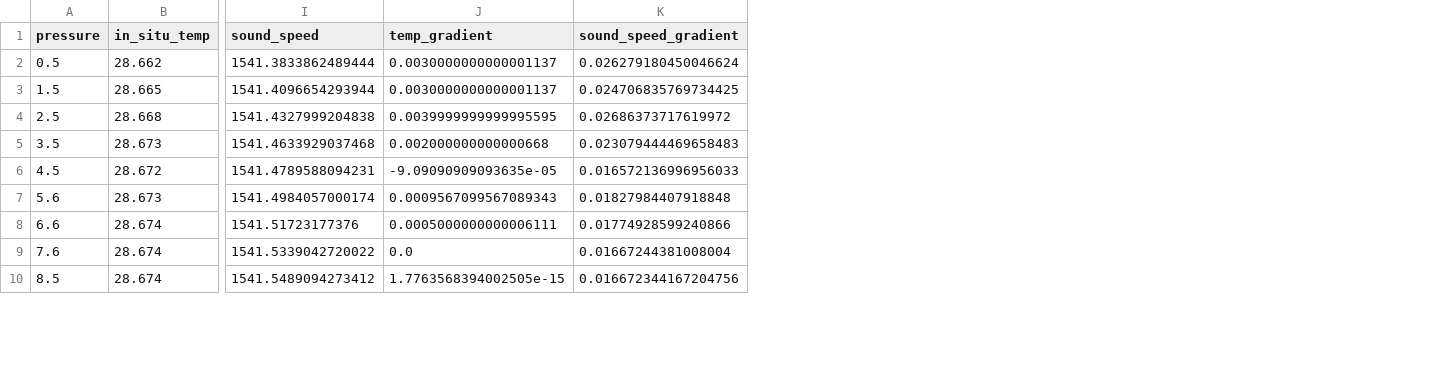
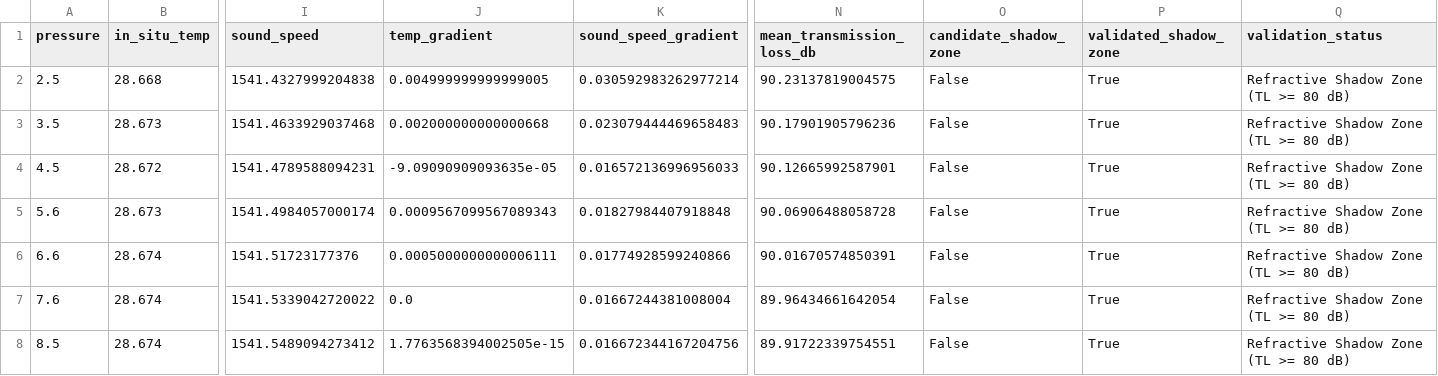
Before and after one commit to rudransh004/AcousticGuard-OS, a CSV file: data/processed/tactical_acoustic_zones.csv, drawn as a sheet; only a part is shown, gaps mark what is left out; removed rows and columns are numbered as before the commit, all else as after; rows hold the shown columns only; the diff names each change by its address in the sheet, - before the commit and + after, or states it on an @@ line.

Commit message:
Implement 3D ocean reconstruction, acoustic TL propagation, and validated shadow zones

```diff
--- a/data/processed/tactical_acoustic_zones.csv
+++ b/data/processed/tactical_acoustic_zones.csv
+column N (mean_transmission_loss_db), rows 2-8: 90.23137819004575 | 90.17901905796236 | 90.12665992587901 | 90.06906488058728 | 90.01670574850391 | 89.96434661642054 | 89.91722339754551
+column O (candidate_shadow_zone), rows 2-8: all False
+column P (validated_shadow_zone), rows 2-8: all True
+column Q (validation_status), rows 2-8: all Refractive Shadow Zone (TL >= 80 dB)
-row 2: 0.5 | 28.662 | 1541.3833862489444 | 0.0030000000000001137 | 0.026279180450046624
-row 3: 1.5 | 28.665 | 1541.4096654293944 | 0.0030000000000001137 | 0.024706835769734425
-J2 (temp_gradient): 0.0039999999999995595
+J2 (temp_gradient): 0.004999999999999005
-K2 (sound_speed_gradient): 0.02686373717619972
+K2 (sound_speed_gradient): 0.030592983262977214
```
Also changed, not shown: data/processed/acoustic_features.csv, 7 other files.
